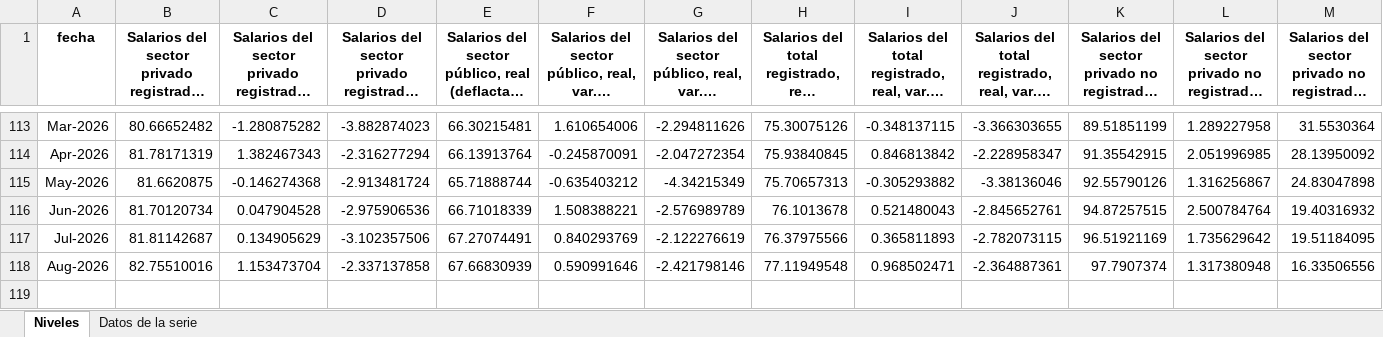
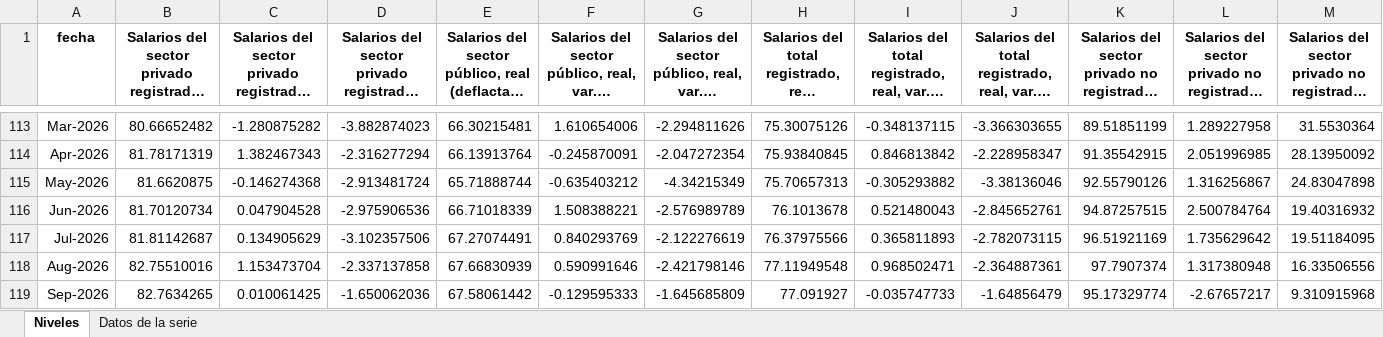
Before and after one commit to rodrigotperelsztein-source/monitor-series, an Excel workbook: data/excel/salarios_real.xlsx, sheet Niveles, drawn as a sheet; only a part is shown, gaps mark what is left out; long unchanged cells end in …; values as stored, in another font and other column widths than the file's, no borders; rows hold the shown columns only; the diff names each change by its address in the sheet, - before the commit and + after, or states it on an @@ line.

```diff
--- a/data/excel/salarios_real.xlsx (sheet Niveles)
+++ b/data/excel/salarios_real.xlsx (sheet Niveles)
+row 119: Sep-2026 | 82.7634265 | 0.010061425 | -1.650062036 | 67.58061442 | -0.129595333 | -1.645685809 | 77.091927 | -0.035747733 | -1.64856479 | 95.17329774 | -2.67657217 | 9.310915968
```
Also changed, not shown: sheet Datos de la serie, data/excel/capacidad_instalada.xlsx, data/excel/salarios.xlsx, 56 other files.
